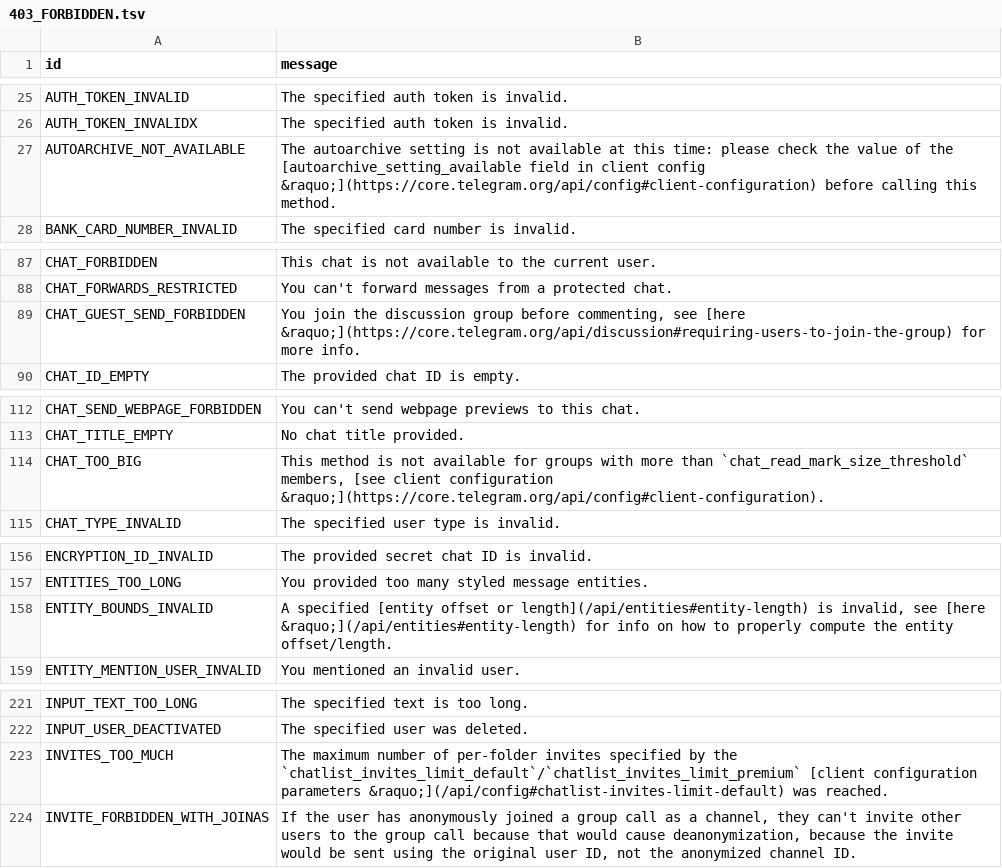
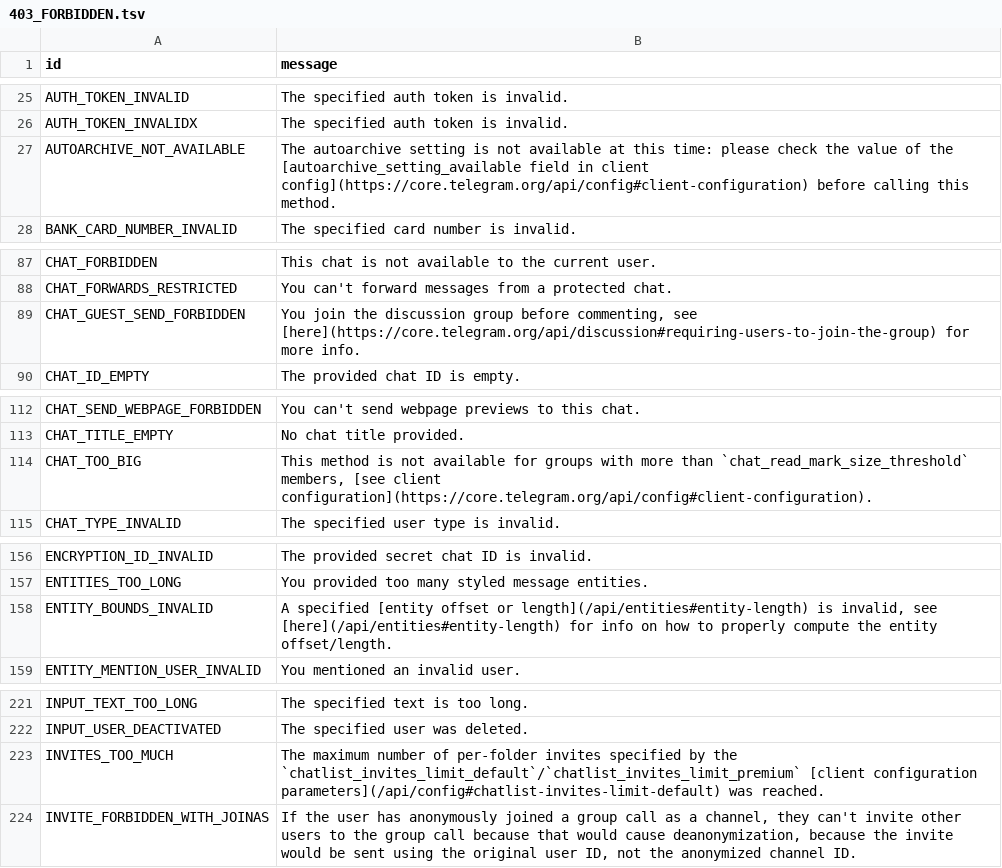
Before and after one commit to PyrogramMod/PyrogramMod, a TSV file: compiler/errors/source/403_FORBIDDEN.tsv, drawn as a sheet; only a part is shown, gaps mark what is left out; the diff covers the shown part only.

```diff
--- a/compiler/errors/source/403_FORBIDDEN.tsv
+++ b/compiler/errors/source/403_FORBIDDEN.tsv
@@ -26,3 +26,3 @@ AUTH_TOKEN_INVALID	The specified auth token is invalid.
 AUTH_TOKEN_INVALIDX	The specified auth token is invalid.
-AUTOARCHIVE_NOT_AVAILABLE	The autoarchive setting is not available at this time: please check the value of the [autoarchive_setting_available field in client config &raquo;](https://core.telegram.org/api/config#client-configuration) before calling this method.
+AUTOARCHIVE_NOT_AVAILABLE	The autoarchive setting is not available at this time: please check the value of the [autoarchive_setting_available field in client config](https://core.telegram.org/api/config#client-configuration) before calling this method.
 BANK_CARD_NUMBER_INVALID	The specified card number is invalid.
@@ -88,3 +88,3 @@ CHAT_FORBIDDEN	This chat is not available to the current user.
 CHAT_FORWARDS_RESTRICTED	You can't forward messages from a protected chat.
-CHAT_GUEST_SEND_FORBIDDEN	You join the discussion group before commenting, see [here &raquo;](https://core.telegram.org/api/discussion#requiring-users-to-join-the-group) for more info.
+CHAT_GUEST_SEND_FORBIDDEN	You join the discussion group before commenting, see [here](https://core.telegram.org/api/discussion#requiring-users-to-join-the-group) for more info.
 CHAT_ID_EMPTY	The provided chat ID is empty.
@@ -113,3 +113,3 @@ CHAT_SEND_WEBPAGE_FORBIDDEN	You can't send webpage previews to this chat.
 CHAT_TITLE_EMPTY	No chat title provided.
-CHAT_TOO_BIG	This method is not available for groups with more than `chat_read_mark_size_threshold` members, [see client configuration &raquo;](https://core.telegram.org/api/config#client-configuration).
+CHAT_TOO_BIG	This method is not available for groups with more than `chat_read_mark_size_threshold` members, [see client configuration](https://core.telegram.org/api/config#client-configuration).
 CHAT_TYPE_INVALID	The specified user type is invalid.
@@ -157,3 +157,3 @@ ENCRYPTION_ID_INVALID	The provided secret chat ID is invalid.
 ENTITIES_TOO_LONG	You provided too many styled message entities.
-ENTITY_BOUNDS_INVALID	A specified [entity offset or length](/api/entities#entity-length) is invalid, see [here &raquo;](/api/entities#entity-length) for info on how to properly compute the entity offset/length.
+ENTITY_BOUNDS_INVALID	A specified [entity offset or length](/api/entities#entity-length) is invalid, see [here](/api/entities#entity-length) for info on how to properly compute the entity offset/length.
 ENTITY_MENTION_USER_INVALID	You mentioned an invalid user.
@@ -222,3 +222,3 @@ INPUT_TEXT_TOO_LONG	The specified text is too long.
 INPUT_USER_DEACTIVATED	The specified user was deleted.
-INVITES_TOO_MUCH	The maximum number of per-folder invites specified by the `chatlist_invites_limit_default`/`chatlist_invites_limit_premium` [client configuration parameters &raquo;](/api/config#chatlist-invites-limit-default) was reached.
+INVITES_TOO_MUCH	The maximum number of per-folder invites specified by the `chatlist_invites_limit_default`/`chatlist_invites_limit_premium` [client configuration parameters](/api/config#chatlist-invites-limit-default) was reached.
 INVITE_FORBIDDEN_WITH_JOINAS	If the user has anonymously joined a group call as a channel, they can't invite other users to the group call because that would cause deanonymization, because the invite would be sent using the original user ID, not the anonymized channel ID.
```
Also changed, not shown: 2 edited cells elsewhere in this file, compiler/errors/source/400_BAD_REQUEST.tsv, compiler/errors/source/406_NOT_ACCEPTABLE.tsv, 1 other file.
